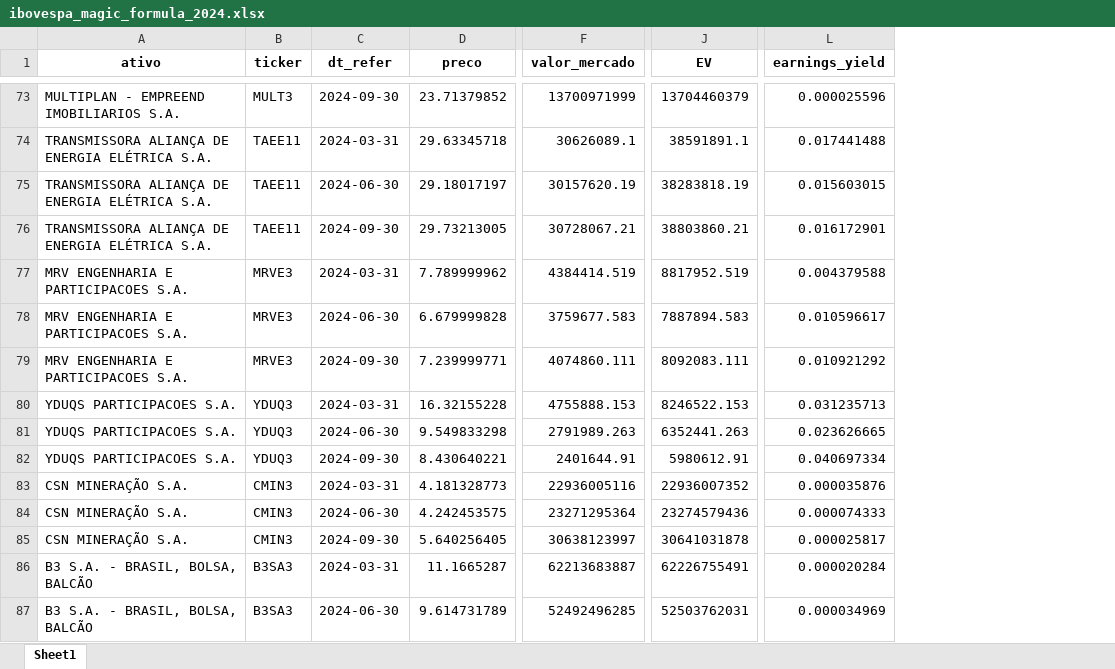
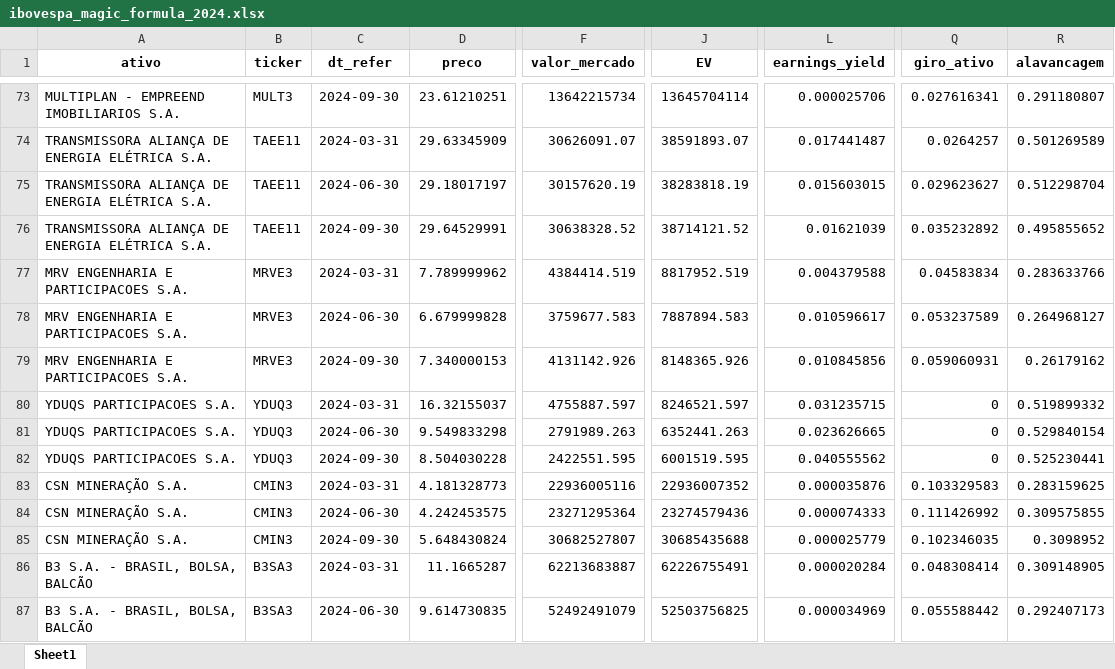
Before and after one commit to JoaoNogaroli/mestrado, an Excel workbook: base_dados/base-dados-pesquisa/2024/ibovespa_magic_formula_2024.xlsx, sheet Sheet1, drawn as a sheet; only a part is shown, gaps mark what is left out; values as stored, in another font and other column widths than the file's, no borders; the diff covers the shown part only; the diff names each change by its address in the sheet, - before the commit and + after, or states it on an @@ line.

```diff
--- a/base_dados/base-dados-pesquisa/2024/ibovespa_magic_formula_2024.xlsx (sheet Sheet1)
+++ b/base_dados/base-dados-pesquisa/2024/ibovespa_magic_formula_2024.xlsx (sheet Sheet1)
+column Q (giro_ativo), rows 73-87: 0.027616341 | 0.0264257 | 0.029623627 | 0.035232892 | 0.04583834 | 0.053237589 | 0.059060931 | 0 | 0 | 0 | 0.103329583 | 0.111426992 | 0.102346035 | 0.048308414 | 0.055588442
+column R (alavancagem), rows 73-87: 0.291180807 | 0.501269589 | 0.512298704 | 0.495855652 | 0.283633766 | 0.264968127 | 0.26179162 | 0.519899332 | 0.529840154 | 0.525230441 | 0.283159625 | 0.309575855 | 0.3098952 | 0.309148905 | 0.292407173
-D73 (preco): 23.71379852
+D73 (preco): 23.61210251
-F73 (valor_mercado): 13700971999
+F73 (valor_mercado): 13642215734
-J73 (EV): 13704460379
+J73 (EV): 13645704114
-L73 (earnings_yield): 0.000025596
+L73 (earnings_yield): 0.000025706
-D74 (preco): 29.63345718
+D74 (preco): 29.63345909
-F74 (valor_mercado): 30626089.1
+F74 (valor_mercado): 30626091.07
-J74 (EV): 38591891.1
+J74 (EV): 38591893.07
-L74 (earnings_yield): 0.017441488
+L74 (earnings_yield): 0.017441487
-D76 (preco): 29.73213005
+D76 (preco): 29.64529991
-F76 (valor_mercado): 30728067.21
+F76 (valor_mercado): 30638328.52
-J76 (EV): 38803860.21
+J76 (EV): 38714121.52
-L76 (earnings_yield): 0.016172901
+L76 (earnings_yield): 0.01621039
-D79 (preco): 7.239999771
+D79 (preco): 7.340000153
-F79 (valor_mercado): 4074860.111
+F79 (valor_mercado): 4131142.926
-J79 (EV): 8092083.111
+J79 (EV): 8148365.926
-L79 (earnings_yield): 0.010921292
+L79 (earnings_yield): 0.010845856
-D80 (preco): 16.32155228
+D80 (preco): 16.32155037
-F80 (valor_mercado): 4755888.153
+F80 (valor_mercado): 4755887.597
-J80 (EV): 8246522.153
+J80 (EV): 8246521.597
-L80 (earnings_yield): 0.031235713
+L80 (earnings_yield): 0.031235715
-D82 (preco): 8.430640221
+D82 (preco): 8.504030228
-F82 (valor_mercado): 2401644.91
+F82 (valor_mercado): 2422551.595
-J82 (EV): 5980612.91
+J82 (EV): 6001519.595
-L82 (earnings_yield): 0.040697334
+L82 (earnings_yield): 0.040555562
-D85 (preco): 5.640256405
+D85 (preco): 5.648430824
-F85 (valor_mercado): 30638123997
+F85 (valor_mercado): 30682527807
-J85 (EV): 30641031878
+J85 (EV): 30685435688
-L85 (earnings_yield): 0.000025817
+L85 (earnings_yield): 0.000025779
-D87 (preco): 9.614731789
+D87 (preco): 9.614730835
-F87 (valor_mercado): 52492496285
+F87 (valor_mercado): 52492491079
-J87 (EV): 52503762031
+J87 (EV): 52503756825
```
Also changed, not shown: 366 edited cells elsewhere in this sheet, base_dados/base-dados-pesquisa/2023/ibovespa_magic_formula_2023.xlsx, base_dados/base-dados-pesquisa/2023/resultado/dados_final_2023.xlsx, 48 other files.
